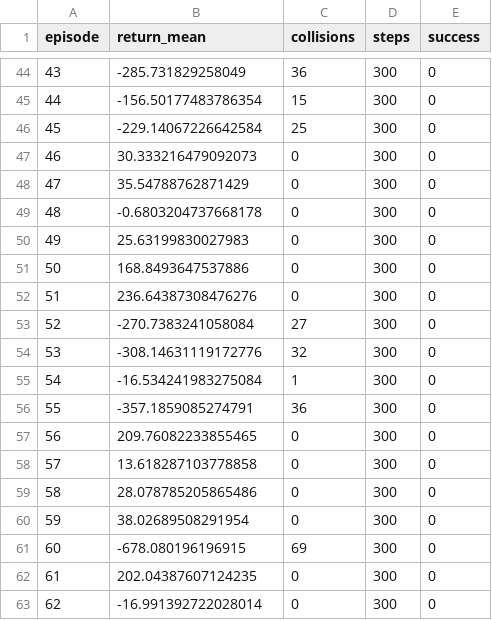
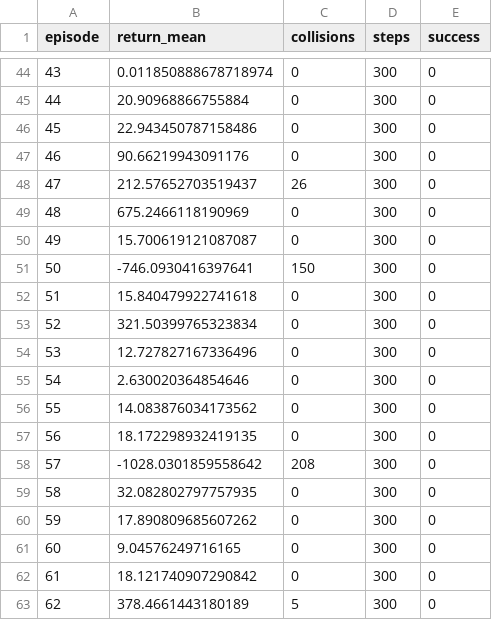
Before and after one commit to amirhossein-fattahi/2d-multiagent-mpc-filter, a CSV file: results/eval_baseline.csv, drawn as a sheet; only a part is shown, gaps mark what is left out; the diff covers the shown part only.

```diff
--- a/results/eval_baseline.csv
+++ b/results/eval_baseline.csv
@@ -44,20 +44,20 @@ episode,return_mean,collisions,steps,success
-43,-285.731829258049,36,300,0
-44,-156.50177483786354,15,300,0
-45,-229.14067226642584,25,300,0
-46,30.333216479092073,0,300,0
-47,35.54788762871429,0,300,0
-48,-0.6803204737668178,0,300,0
-49,25.63199830027983,0,300,0
-50,168.8493647537886,0,300,0
-51,236.64387308476276,0,300,0
-52,-270.7383241058084,27,300,0
-53,-308.14631119172776,32,300,0
-54,-16.534241983275084,1,300,0
-55,-357.1859085274791,36,300,0
-56,209.76082233855465,0,300,0
-57,13.618287103778858,0,300,0
-58,28.078785205865486,0,300,0
-59,38.02689508291954,0,300,0
-60,-678.080196196915,69,300,0
-61,202.04387607124235,0,300,0
-62,-16.991392722028014,0,300,0
+43,0.011850888678718974,0,300,0
+44,20.90968866755884,0,300,0
+45,22.943450787158486,0,300,0
+46,90.66219943091176,0,300,0
+47,212.57652703519437,26,300,0
+48,675.2466118190969,0,300,0
+49,15.700619121087087,0,300,0
+50,-746.0930416397641,150,300,0
+51,15.840479922741618,0,300,0
+52,321.50399765323834,0,300,0
+53,12.727827167336496,0,300,0
+54,2.630020364854646,0,300,0
+55,14.083876034173562,0,300,0
+56,18.172298932419135,0,300,0
+57,-1028.0301859558642,208,300,0
+58,32.082802797757935,0,300,0
+59,17.890809685607262,0,300,0
+60,9.04576249716165,0,300,0
+61,18.121740907290842,0,300,0
+62,378.4661443180189,5,300,0
```
Also changed, not shown: 125 edited cells elsewhere in this file, results/eval_filtered.csv, 11 other files.
